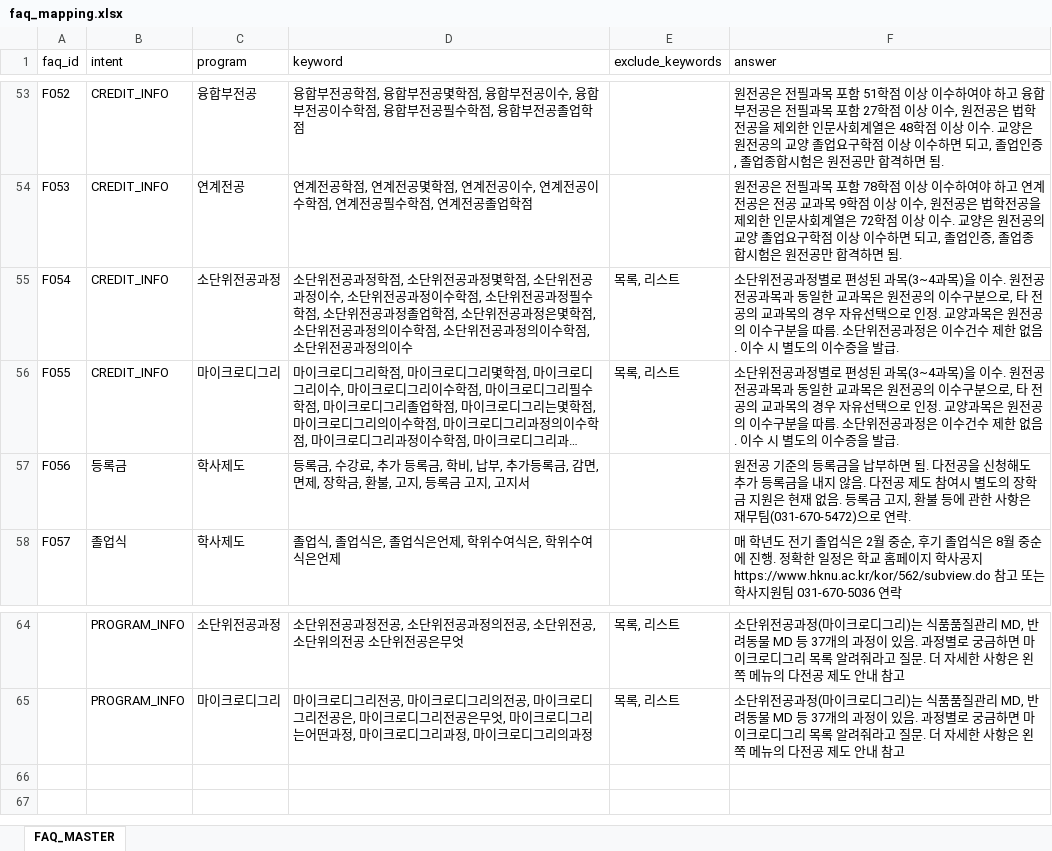
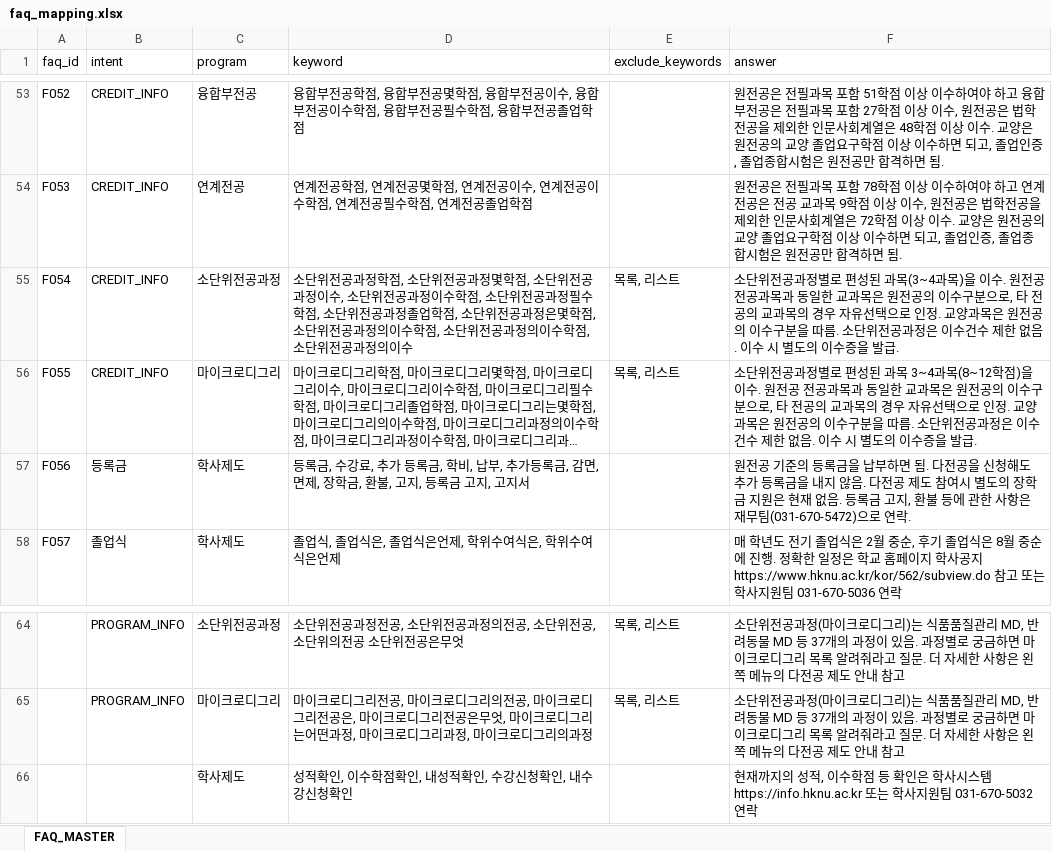
Before and after one commit to hknu-academic/gemini-chat-app, an Excel workbook: data/faq_mapping.xlsx, sheet FAQ_MASTER, drawn as a sheet; only a part is shown, gaps mark what is left out; long unchanged cells end in …; values as stored, in another font and other column widths than the file's, no borders; the diff names each change by its address in the sheet, - before the commit and + after, or states it on an @@ line.

Commit message:
Add files via upload

```diff
--- a/data/faq_mapping.xlsx (sheet FAQ_MASTER)
+++ b/data/faq_mapping.xlsx (sheet FAQ_MASTER)
-F56 (answer): …된 과목(3~4과목)을 이…
+F56 (answer): …된 과목 3~4과목(8~12학점)을 이…
+row 66:  |  | 학사제도 | 성적확인, 이수학점확인, 내성적확인, 수강신청확인, 내수강신청확인 |  | 현재까지의 성적, 이수학점 등 확인은 학사시스템 https://info.hknu.ac.kr 또는 학사지원팀 031-670-5032 연락
```
